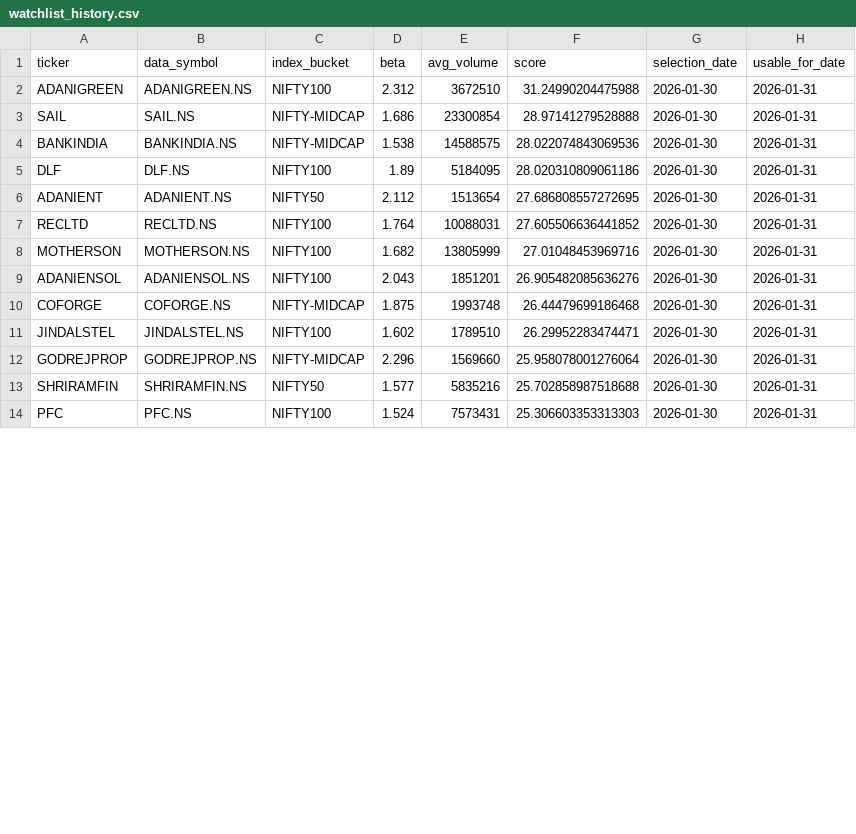
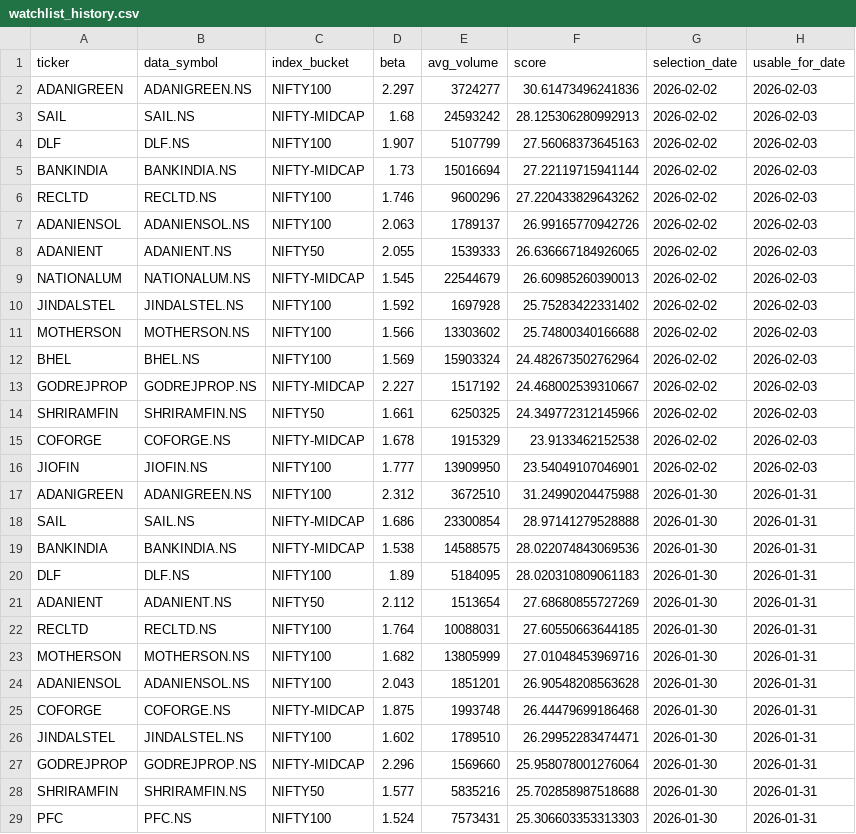
Before and after one commit to arun906/ScalpingApp, a CSV file: watchlist_history.csv, drawn as a sheet; only a part is shown; the diff covers the shown part only.

```diff
--- a/watchlist_history.csv
+++ b/watchlist_history.csv
@@ -1,2 +1,17 @@
 ticker,data_symbol,index_bucket,beta,avg_volume,score,selection_date,usable_for_date
+ADANIGREEN,ADANIGREEN.NS,NIFTY100,2.297,3724277,30.61473496241836,2026-02-02,2026-02-03
+SAIL,SAIL.NS,NIFTY-MIDCAP,1.68,24593242,28.125306280992913,2026-02-02,2026-02-03
+DLF,DLF.NS,NIFTY100,1.907,5107799,27.56068373645163,2026-02-02,2026-02-03
+BANKINDIA,BANKINDIA.NS,NIFTY-MIDCAP,1.73,15016694,27.22119715941144,2026-02-02,2026-02-03
+RECLTD,RECLTD.NS,NIFTY100,1.746,9600296,27.220433829643262,2026-02-02,2026-02-03
+ADANIENSOL,ADANIENSOL.NS,NIFTY100,2.063,1789137,26.99165770942726,2026-02-02,2026-02-03
+ADANIENT,ADANIENT.NS,NIFTY50,2.055,1539333,26.636667184926065,2026-02-02,2026-02-03
+NATIONALUM,NATIONALUM.NS,NIFTY-MIDCAP,1.545,22544679,26.60985260390013,2026-02-02,2026-02-03
+JINDALSTEL,JINDALSTEL.NS,NIFTY100,1.592,1697928,25.75283422331402,2026-02-02,2026-02-03
+MOTHERSON,MOTHERSON.NS,NIFTY100,1.566,13303602,25.74800340166688,2026-02-02,2026-02-03
+BHEL,BHEL.NS,NIFTY100,1.569,15903324,24.482673502762964,2026-02-02,2026-02-03
+GODREJPROP,GODREJPROP.NS,NIFTY-MIDCAP,2.227,1517192,24.468002539310667,2026-02-02,2026-02-03
+SHRIRAMFIN,SHRIRAMFIN.NS,NIFTY50,1.661,6250325,24.349772312145966,2026-02-02,2026-02-03
+COFORGE,COFORGE.NS,NIFTY-MIDCAP,1.678,1915329,23.9133462152538,2026-02-02,2026-02-03
+JIOFIN,JIOFIN.NS,NIFTY100,1.777,13909950,23.54049107046901,2026-02-02,2026-02-03
 ADANIGREEN,ADANIGREEN.NS,NIFTY100,2.312,3672510,31.24990204475988,2026-01-30,2026-01-31
@@ -4,7 +19,7 @@ SAIL,SAIL.NS,NIFTY-MIDCAP,1.686,23300854,28.97141279528888,2026-01-30,2026-01-31
 BANKINDIA,BANKINDIA.NS,NIFTY-MIDCAP,1.538,14588575,28.022074843069536,2026-01-30,2026-01-31
-DLF,DLF.NS,NIFTY100,1.89,5184095,28.020310809061186,2026-01-30,2026-01-31
-ADANIENT,ADANIENT.NS,NIFTY50,2.112,1513654,27.686808557272695,2026-01-30,2026-01-31
-RECLTD,RECLTD.NS,NIFTY100,1.764,10088031,27.605506636441852,2026-01-30,2026-01-31
+DLF,DLF.NS,NIFTY100,1.89,5184095,28.020310809061183,2026-01-30,2026-01-31
+ADANIENT,ADANIENT.NS,NIFTY50,2.112,1513654,27.68680855727269,2026-01-30,2026-01-31
+RECLTD,RECLTD.NS,NIFTY100,1.764,10088031,27.60550663644185,2026-01-30,2026-01-31
 MOTHERSON,MOTHERSON.NS,NIFTY100,1.682,13805999,27.01048453969716,2026-01-30,2026-01-31
-ADANIENSOL,ADANIENSOL.NS,NIFTY100,2.043,1851201,26.905482085636276,2026-01-30,2026-01-31
+ADANIENSOL,ADANIENSOL.NS,NIFTY100,2.043,1851201,26.90548208563628,2026-01-30,2026-01-31
 COFORGE,COFORGE.NS,NIFTY-MIDCAP,1.875,1993748,26.44479699186468,2026-01-30,2026-01-31
```
Also changed, not shown: 3 edited cells elsewhere in this file, active_watchlist.csv.
